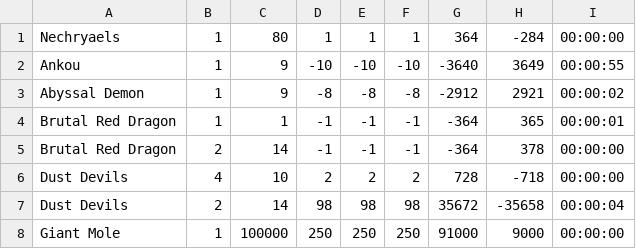
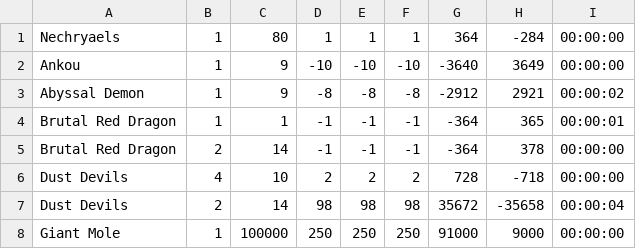
Before and after one commit to flickerstop/07SlayerTracker, a CSV file: slayerLogBurst.csv, drawn as a sheet.

```diff
--- a/slayerLogBurst.csv
+++ b/slayerLogBurst.csv
@@ -1,3 +1,3 @@
 Nechryaels,1,80,1,1,1,364,-284,00:00:00
-Ankou,1,9,-10,-10,-10,-3640,3649,00:00:55
+Ankou,1,9,-10,-10,-10,-3640,3649,00:00:00
 Abyssal Demon,1,9,-8,-8,-8,-2912,2921,00:00:02
```
Also changed, not shown: slayerLog.csv, slayerLogCannon.csv, 40 other files.
